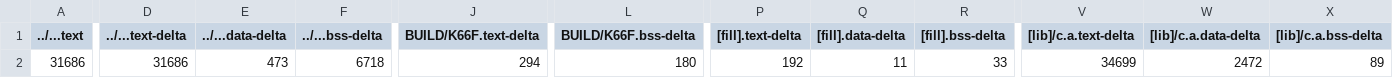
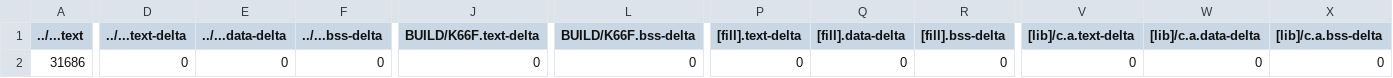
Before and after one commit to barry0507/mbed12, a CSV file: 12_3_Optical_Encoder/BUILD/K66F/GCC_ARM/12_3_Optical_Encoder_map.csv, drawn as a sheet; only a part is shown, gaps mark what is left out; the diff covers the shown part only; the diff names each change by its address in the sheet, - before the commit and + after, or states it on an @@ line.

```diff
--- a/12_3_Optical_Encoder/BUILD/K66F/GCC_ARM/12_3_Optical_Encoder_map.csv
+++ b/12_3_Optical_Encoder/BUILD/K66F/GCC_ARM/12_3_Optical_Encoder_map.csv
-D2 (../...text-delta): 31686
+D2 (../...text-delta): 0
-E2 (../...data-delta): 473
+E2 (../...data-delta): 0
-F2 (../...bss-delta): 6718
+F2 (../...bss-delta): 0
-J2 (BUILD/K66F.text-delta): 294
+J2 (BUILD/K66F.text-delta): 0
-L2 (BUILD/K66F.bss-delta): 180
+L2 (BUILD/K66F.bss-delta): 0
-P2 ([fill].text-delta): 192
+P2 ([fill].text-delta): 0
-Q2 ([fill].data-delta): 11
+Q2 ([fill].data-delta): 0
-R2 ([fill].bss-delta): 33
+R2 ([fill].bss-delta): 0
-V2 ([lib]/c.a.text-delta): 34699
+V2 ([lib]/c.a.text-delta): 0
-W2 ([lib]/c.a.data-delta): 2472
+W2 ([lib]/c.a.data-delta): 0
-X2 ([lib]/c.a.bss-delta): 89
+X2 ([lib]/c.a.bss-delta): 0
```
Also changed, not shown: 5 edited cells elsewhere in this file, 12_5_Continuous_Servos_Table/BUILD/K66F/GCC_ARM/12_5_Continuous_Servos_Table_map.csv, 30 other files.
